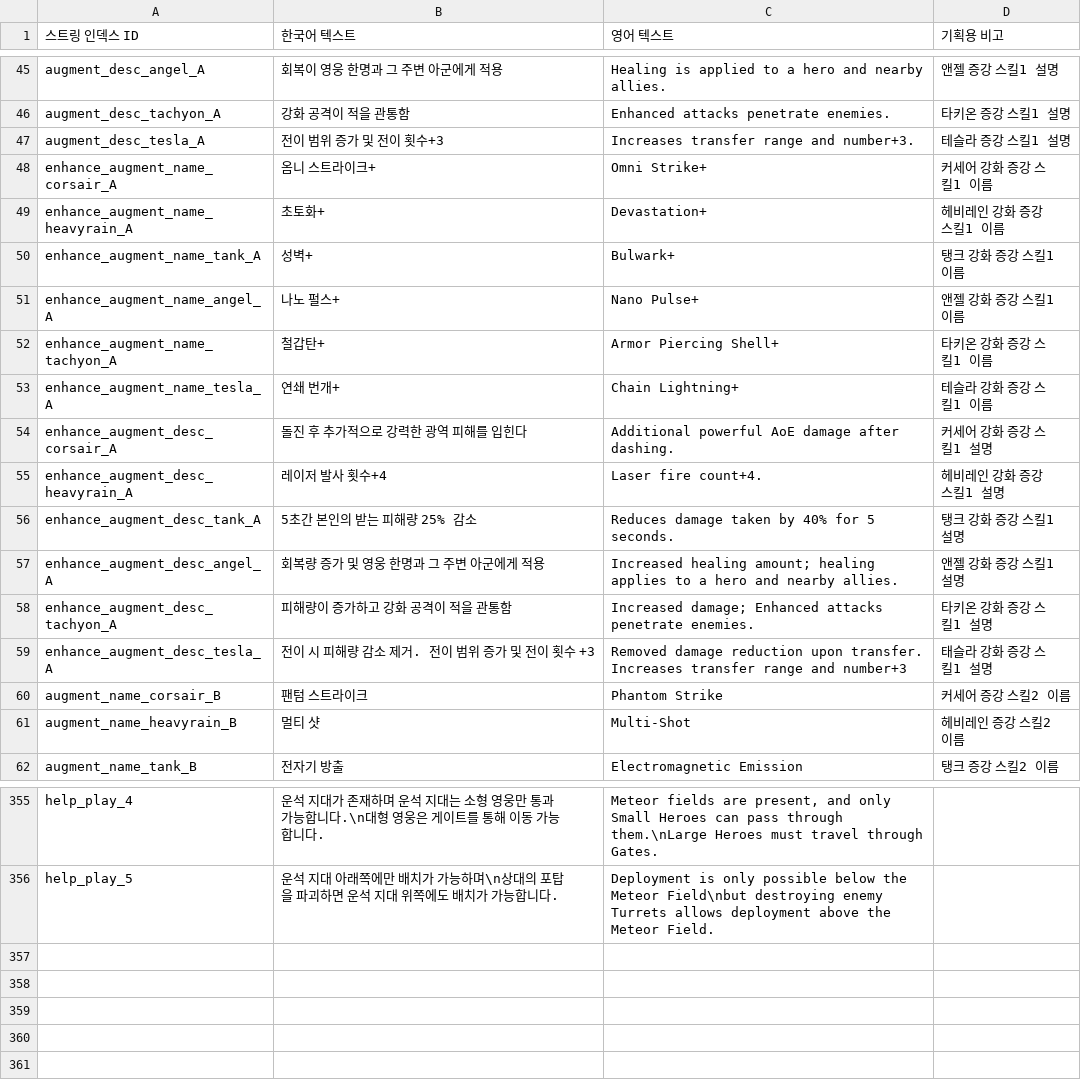
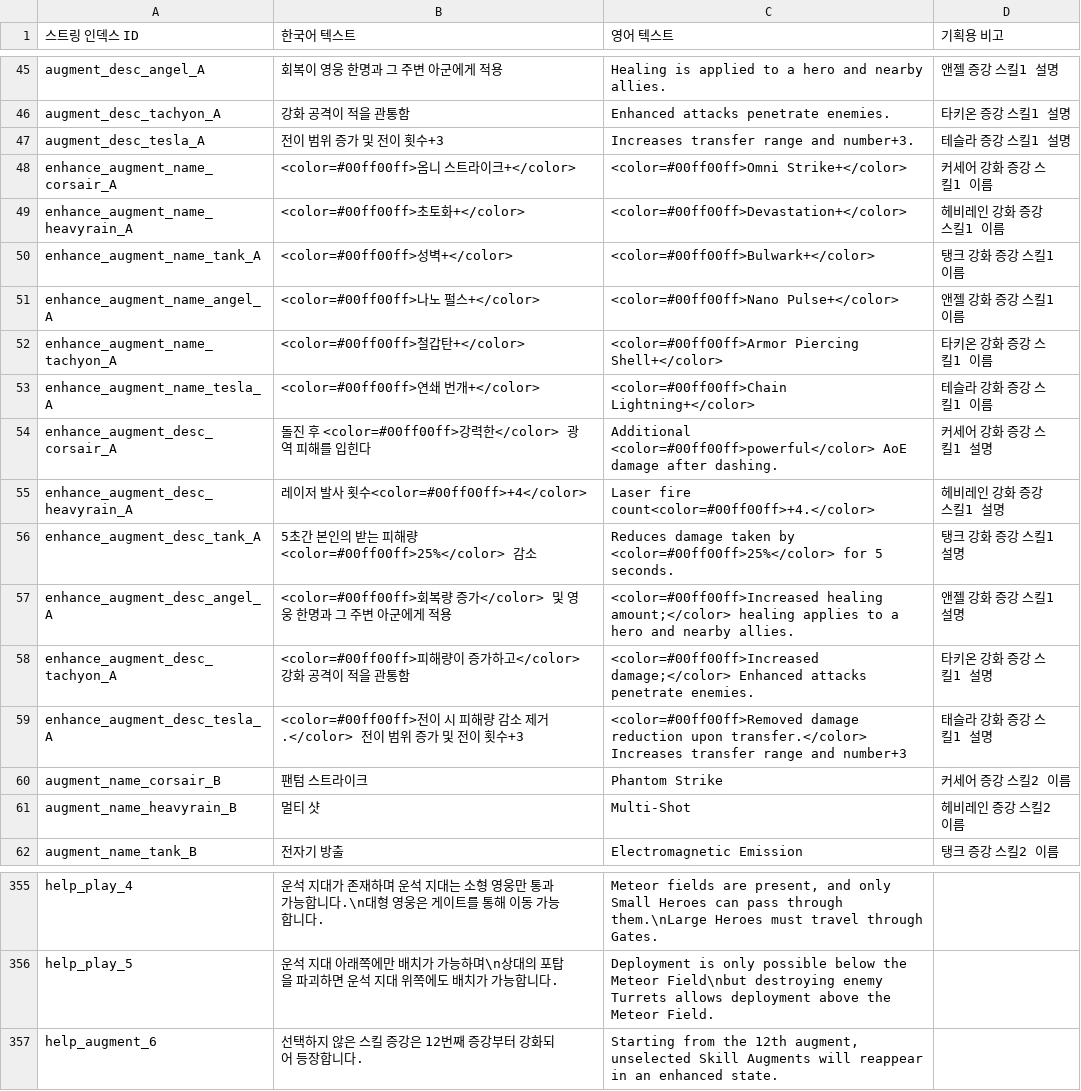
Before and after one commit to Hyunjoongjoo/Project_Astro, a CSV file: Assets/_Data/Csv/String.csv, drawn as a sheet; only a part is shown, gaps mark what is left out; the diff covers the shown part only.

```diff
--- a/Assets/_Data/Csv/String.csv
+++ b/Assets/_Data/Csv/String.csv
@@ -47,14 +47,14 @@ augment_desc_tachyon_A,강화 공격이 적을 관통함,Enhanced attacks penetr
 augment_desc_tesla_A,전이 범위 증가 및 전이 횟수+3,Increases transfer range and number+3.,테슬라 증강 스킬1 설명
-enhance_augment_name_corsair_A,옴니 스트라이크+,Omni Strike+,커세어 강화 증강 스킬1 이름
-enhance_augment_name_heavyrain_A,초토화+,Devastation+,헤비레인 강화 증강 스킬1 이름
-enhance_augment_name_tank_A,성벽+,Bulwark+,탱크 강화 증강 스킬1 이름
-enhance_augment_name_angel_A,나노 펄스+,Nano Pulse+,앤젤 강화 증강 스킬1 이름
-enhance_augment_name_tachyon_A,철갑탄+,Armor Piercing Shell+,타키온 강화 증강 스킬1 이름
-enhance_augment_name_tesla_A,연쇄 번개+,Chain Lightning+,테슬라 강화 증강 스킬1 이름
-enhance_augment_desc_corsair_A,돌진 후 추가적으로 강력한 광역 피해를 입힌다,Additional powerful AoE damage after dashing.,커세어 강화 증강 스킬1 설명
-enhance_augment_desc_heavyrain_A,레이저 발사 횟수+4,Laser fire count+4.,헤비레인 강화 증강 스킬1 설명
-enhance_augment_desc_tank_A,5초간 본인의 받는 피해량 25% 감소,Reduces damage taken by 40% for 5 seconds.,탱크 강화 증강 스킬1 설명
-enhance_augment_desc_angel_A,회복량 증가 및 영웅 한명과 그 주변 아군에게 적용,Increased healing amount; healing applies to a hero and nearby allies.,앤젤 강화 증강 스킬1 설명
-enhance_augment_desc_tachyon_A,피해량이 증가하고 강화 공격이 적을 관통함,Increased damage; Enhanced attacks penetrate enemies.,타키온 강화 증강 스킬1 설명
-enhance_augment_desc_tesla_A,전이 시 피해량 감소 제거. 전이 범위 증가 및 전이 횟수 +3,Removed damage reduction upon transfer. Increases transfer range and number+3,태슬라 강화 증강 스킬1 설명
+enhance_augment_name_corsair_A,<color=#00ff00ff>옴니 스트라이크+</color>,<color=#00ff00ff>Omni Strike+</color>,커세어 강화 증강 스킬1 이름
+enhance_augment_name_heavyrain_A,<color=#00ff00ff>초토화+</color>,<color=#00ff00ff>Devastation+</color>,헤비레인 강화 증강 스킬1 이름
+enhance_augment_name_tank_A,<color=#00ff00ff>성벽+</color>,<color=#00ff00ff>Bulwark+</color>,탱크 강화 증강 스킬1 이름
+enhance_augment_name_angel_A,<color=#00ff00ff>나노 펄스+</color>,<color=#00ff00ff>Nano Pulse+</color>,앤젤 강화 증강 스킬1 이름
+enhance_augment_name_tachyon_A,<color=#00ff00ff>철갑탄+</color>,<color=#00ff00ff>Armor Piercing Shell+</color>,타키온 강화 증강 스킬1 이름
+enhance_augment_name_tesla_A,<color=#00ff00ff>연쇄 번개+</color>,<color=#00ff00ff>Chain Lightning+</color>,테슬라 강화 증강 스킬1 이름
+enhance_augment_desc_corsair_A,돌진 후 <color=#00ff00ff>강력한</color> 광역 피해를 입힌다,Additional <color=#00ff00ff>powerful</color> AoE damage after dashing.,커세어 강화 증강 스킬1 설명
+enhance_augment_desc_heavyrain_A,레이저 발사 횟수<color=#00ff00ff>+4</color>,Laser fire count<color=#00ff00ff>+4.</color>,헤비레인 강화 증강 스킬1 설명
+enhance_augment_desc_tank_A,5초간 본인의 받는 피해량 <color=#00ff00ff>25%</color> 감소,Reduces damage taken by <color=#00ff00ff>25%</color> for 5 seconds.,탱크 강화 증강 스킬1 설명
+enhance_augment_desc_angel_A,<color=#00ff00ff>회복량 증가</color> 및 영웅 한명과 그 주변 아군에게 적용,<color=#00ff00ff>Increased healing amount;</color> healing applies to a hero and nearby allies.,앤젤 강화 증강 스킬1 설명
+enhance_augment_desc_tachyon_A,<color=#00ff00ff>피해량이 증가하고</color> 강화 공격이 적을 관통함,<color=#00ff00ff>Increased damage;</color> Enhanced attacks penetrate enemies.,타키온 강화 증강 스킬1 설명
+enhance_augment_desc_tesla_A,<color=#00ff00ff>전이 시 피해량 감소 제거.</color> 전이 범위 증가 및 전이 횟수+3,<color=#00ff00ff>Removed damage reduction upon transfer.</color> Increases transfer range and number+3,태슬라 강화 증강 스킬1 설명
 augment_name_corsair_B,팬텀 스트라이크,Phantom Strike,커세어 증강 스킬2 이름
@@ -356 +356,2 @@ help_play_4,운석 지대가 존재하며 운석 지대는 소형 영웅만 통
 help_play_5,운석 지대 아래쪽에만 배치가 가능하며\n상대의 포탑을 파괴하면 운석 지대 위쪽에도 배치가 가능합니다.,Deployment is only possible below the Meteor Field\nbut destroying enemy Turrets allows deployment above the Meteor Field.,
+help_augment_6,선택하지 않은 스킬 증강은 12번째 증강부터 강화되어 등장합니다.,"Starting from the 12th augment, unselected Skill Augments will reappear in an enhanced state.",
```
Also changed, not shown: 24 edited cells elsewhere in this file, Assets/_Data/Csv/Config.csv, Assets/_Data/Csv/Help.csv.
